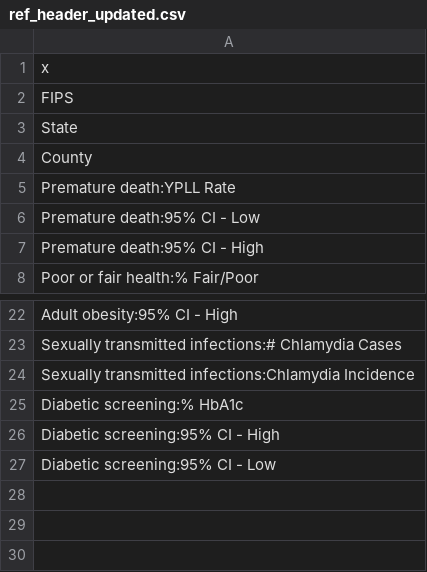
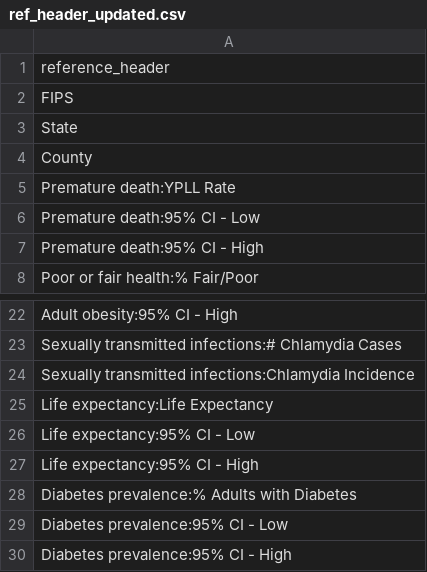
Before and after one commit to UW-Social-Weather/County-Comparison-Tool, a CSV file: data/ref_header_updated.csv, drawn as a sheet; only a part is shown, gaps mark what is left out.

Commit message:
still troubleshooting additional measure sheet data

```diff
--- a/data/ref_header_updated.csv
+++ b/data/ref_header_updated.csv
@@ -1,2 +1,2 @@
-"x"
+"reference_header"
 "FIPS"
@@ -24,4 +24,7 @@
 "Sexually transmitted infections:Chlamydia Incidence"
-"Diabetic screening:% HbA1c"
-"Diabetic screening:95% CI - High"
-"Diabetic screening:95% CI - Low"
+"Life expectancy:Life Expectancy"
+"Life expectancy:95% CI - Low"
+"Life expectancy:95% CI - High"
+"Diabetes prevalence:% Adults with Diabetes"
+"Diabetes prevalence:95% CI - Low"
+"Diabetes prevalence:95% CI - High"
```
Also changed, not shown: 1 other file.
